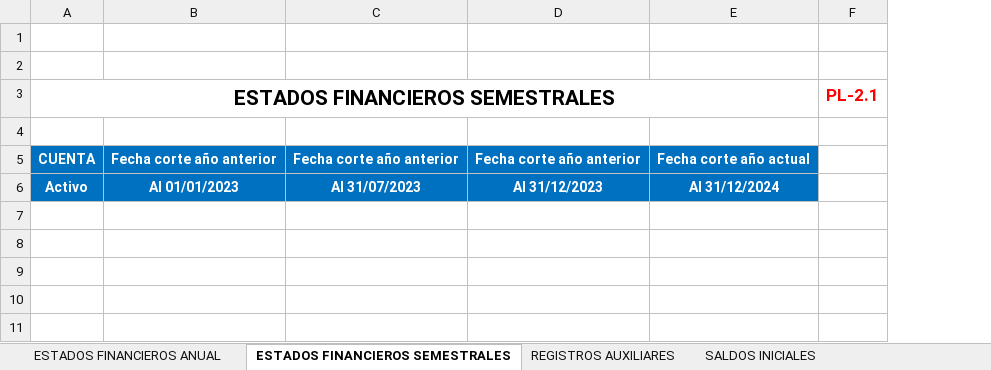
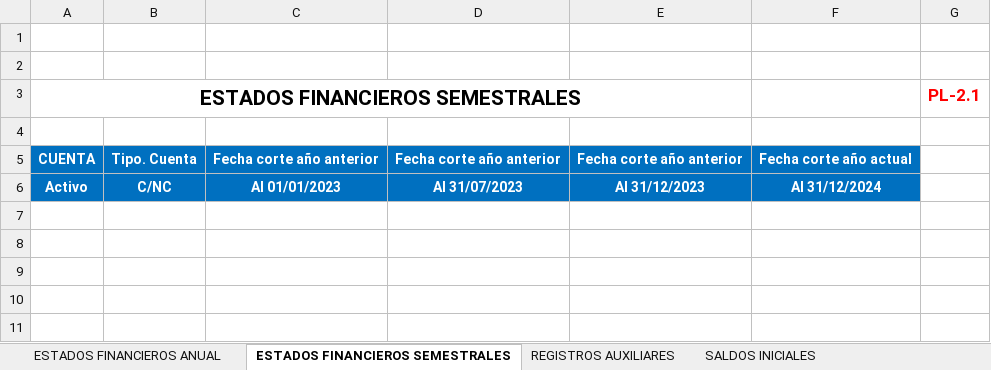
Before and after one commit to edgaytanc/auditapro, an Excel workbook: static/template-est-fin/ESTADOS-FINANCIEROS.xlsx, sheet ESTADOS FINANCIEROS SEMESTRALES, drawn as a sheet; only a part is shown; values as stored, in another font and other column widths than the file's, no borders; removed rows and columns are numbered as before the commit, all else as after; the diff names each change by its address in the sheet, - before the commit and + after, or states it on an @@ line.

Commit message:
feat: agrega campo tipo_cuenta a BalanceCuentas, migración y mejoras de importación

```diff
--- a/static/template-est-fin/ESTADOS-FINANCIEROS.xlsx (sheet ESTADOS FINANCIEROS SEMESTRALES)
+++ b/static/template-est-fin/ESTADOS-FINANCIEROS.xlsx (sheet ESTADOS FINANCIEROS SEMESTRALES)
+column B, rows 5-6: Tipo. Cuenta | C/NC
-A3:E3 merged
+A3:E3 merged
```
Also changed, not shown: sheet ESTADOS FINANCIEROS ANUAL, formulas that keep their value, 31 other files.
